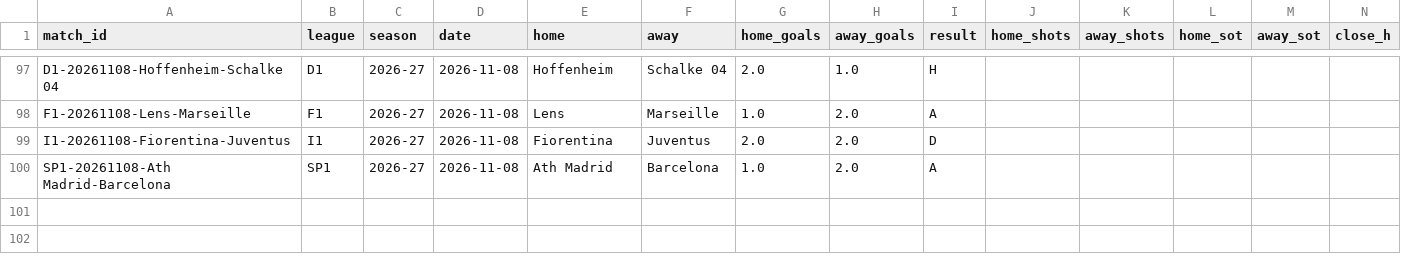
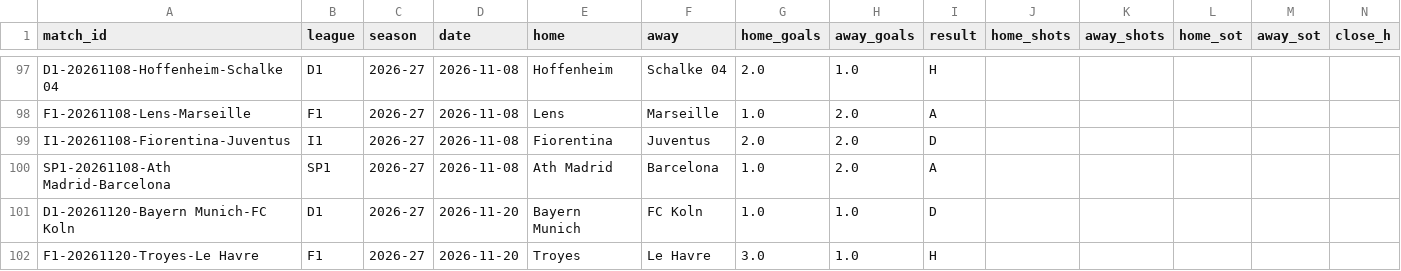
Before and after one commit to Fifiora/football-predictor, a CSV file: data/api_results.csv, drawn as a sheet; only a part is shown, gaps mark what is left out; rows hold the shown columns only; the diff names each change by its address in the sheet, - before the commit and + after, or states it on an @@ line.

```diff
--- a/data/api_results.csv
+++ b/data/api_results.csv
+row 101: D1-20261120-Bayern Munich-FC Koln | D1 | 2026-27 | 2026-11-20 | Bayern Munich | FC Koln | 1.0 | 1.0 | D
+row 102: F1-20261120-Troyes-Le Havre | F1 | 2026-27 | 2026-11-20 | Troyes | Le Havre | 3.0 | 1.0 | H
```
Also changed, not shown: data/prediction_log.csv.
